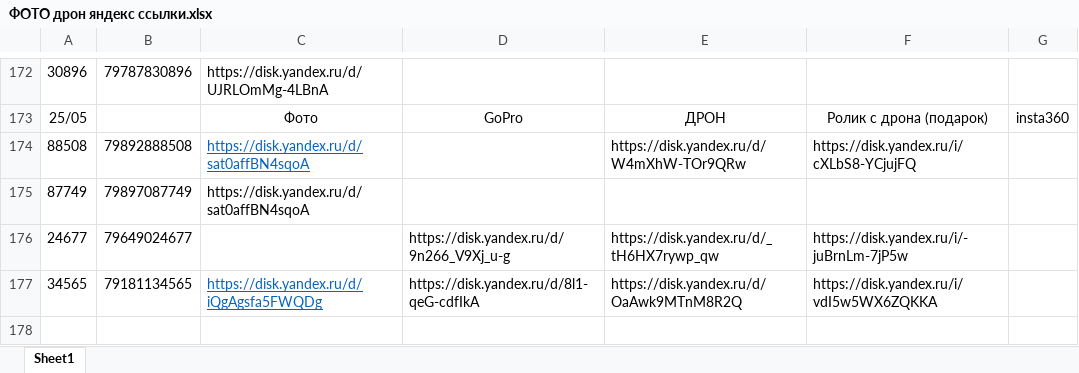
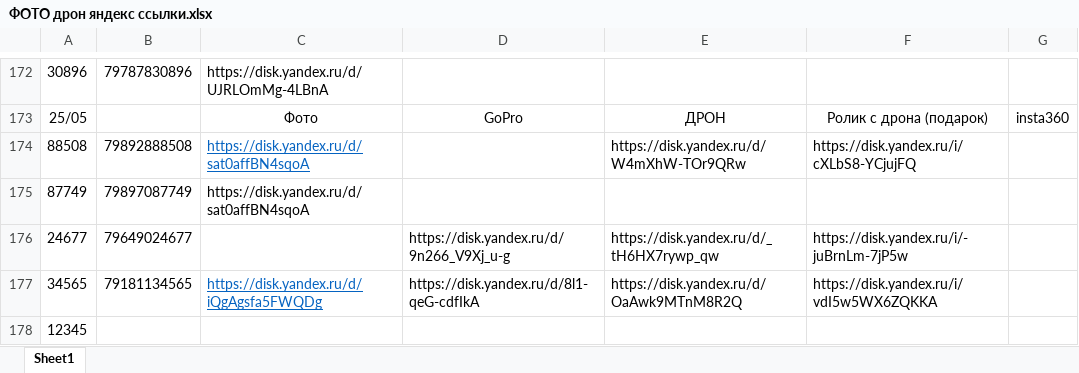
Before and after one commit to janasasha07-collab/photo, an Excel workbook: ФОТО дрон яндекс ссылки.xlsx, sheet Sheet1, drawn as a sheet; only a part is shown, gaps mark what is left out; values as stored, in another font and other column widths than the file's, no borders; the diff names each change by its address in the sheet, - before the commit and + after, or states it on an @@ line.

Commit message:
Add files via upload

```diff
--- a/ФОТО дрон яндекс ссылки.xlsx (sheet Sheet1)
+++ b/ФОТО дрон яндекс ссылки.xlsx (sheet Sheet1)
+row 178: 12345
```
